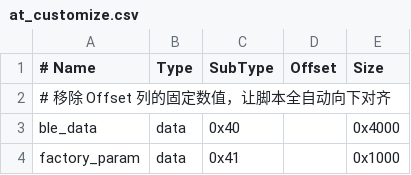
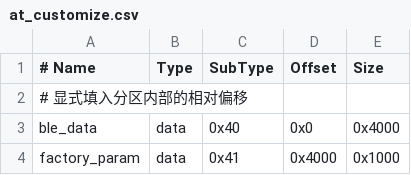
Before and after one commit to espressif/esp-at, a CSV file: module_config/module_esp32c2-2mb/at_customize.csv, drawn as a sheet.

```diff
--- a/module_config/module_esp32c2-2mb/at_customize.csv
+++ b/module_config/module_esp32c2-2mb/at_customize.csv
@@ -1,4 +1,4 @@
 # Name,          Type,    SubType,  Offset,    Size
-# 移除 Offset 列的固定数值，让脚本全自动向下对齐
-ble_data,        data,    0x40,           ,    0x4000
-factory_param,   data,    0x41,           ,    0x1000
+# 显式填入分区内部的相对偏移
+ble_data,        data,    0x40,     0x0,       0x4000
+factory_param,   data,    0x41,     0x4000,    0x1000
```
Also changed, not shown: module_config/module_esp32c2-2mb/partitions_at.csv.
